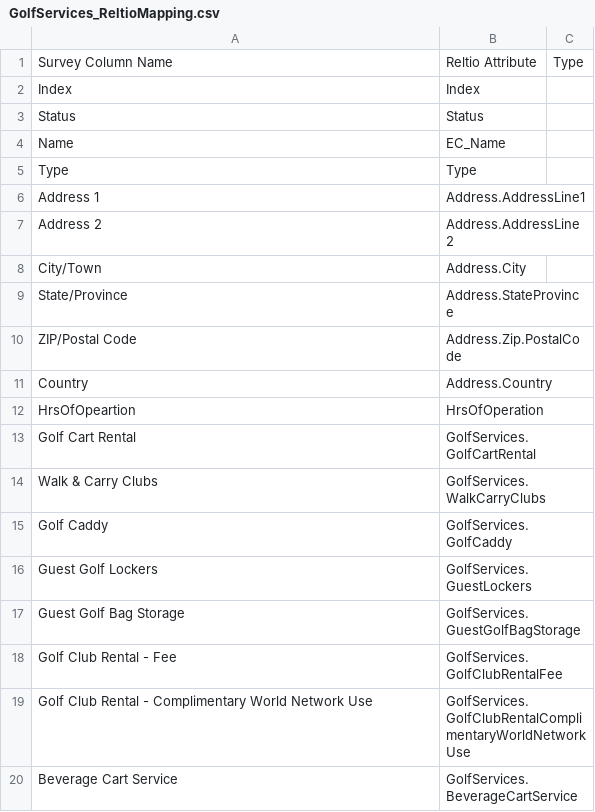
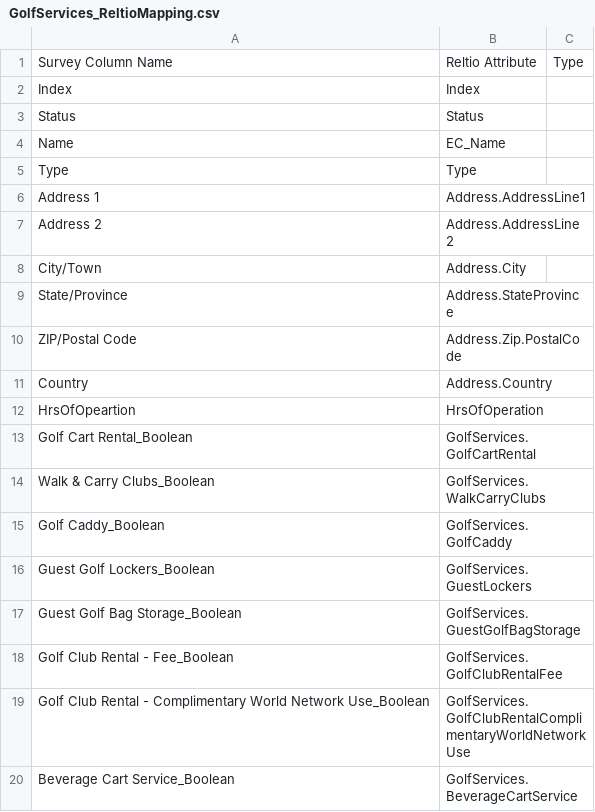
Before and after one commit to abirbh/ClubCorp, a CSV file: GolfServices/GolfServices_ReltioMapping.csv, drawn as a sheet.

Commit message:
Mapping File Updated for Golf Service

```diff
--- a/GolfServices/GolfServices_ReltioMapping.csv
+++ b/GolfServices/GolfServices_ReltioMapping.csv
@@ -12,9 +12,9 @@ Country,Address.Country,
 HrsOfOpeartion,HrsOfOperation,
-Golf Cart Rental,GolfServices.GolfCartRental,
-Walk & Carry Clubs,GolfServices.WalkCarryClubs,
-Golf Caddy,GolfServices.GolfCaddy,
-Guest Golf Lockers,GolfServices.GuestLockers,
-Guest Golf Bag Storage,GolfServices.GuestGolfBagStorage,
-Golf Club Rental - Fee,GolfServices.GolfClubRentalFee,
-Golf Club Rental - Complimentary World Network Use,GolfServices.GolfClubRentalComplimentaryWorldNetworkUse,
-Beverage Cart Service,GolfServices.BeverageCartService,
+Golf Cart Rental_Boolean,GolfServices.GolfCartRental,
+Walk & Carry Clubs_Boolean,GolfServices.WalkCarryClubs,
+Golf Caddy_Boolean,GolfServices.GolfCaddy,
+Guest Golf Lockers_Boolean,GolfServices.GuestLockers,
+Guest Golf Bag Storage_Boolean,GolfServices.GuestGolfBagStorage,
+Golf Club Rental - Fee_Boolean,GolfServices.GolfClubRentalFee,
+Golf Club Rental - Complimentary World Network Use_Boolean,GolfServices.GolfClubRentalComplimentaryWorldNetworkUse,
+Beverage Cart Service_Boolean,GolfServices.BeverageCartService,
```
